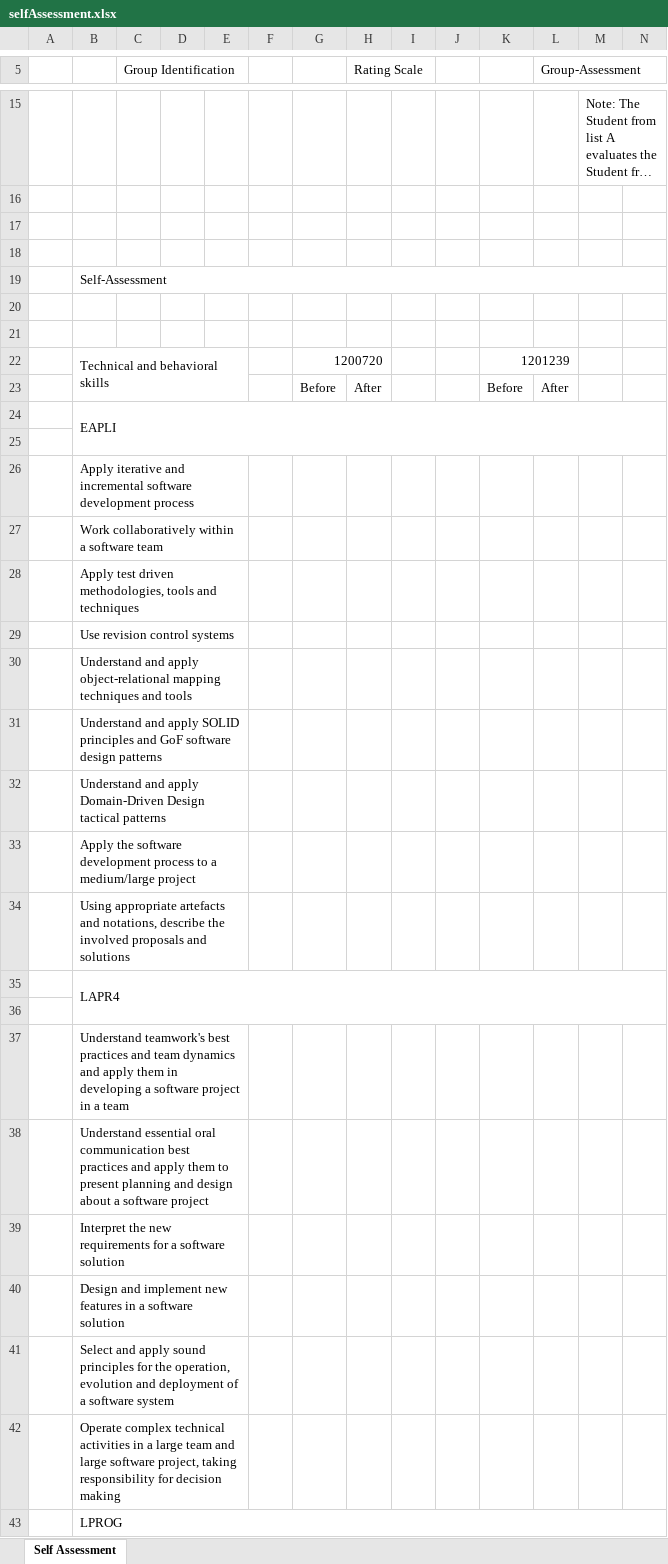
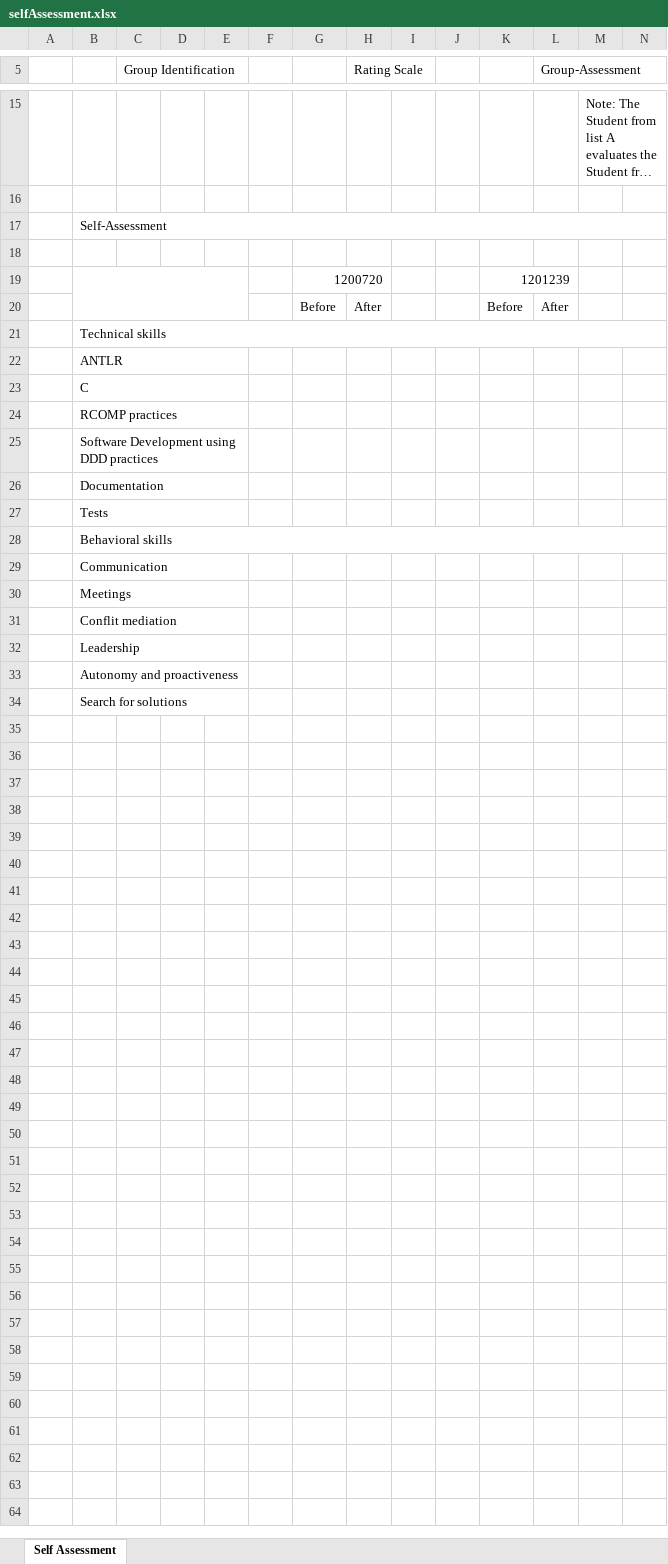
Before and after one commit to 0franciscor/lei21_22_s4_2de_01, an Excel workbook: docs/1201382/US9002/selfAssessment.xlsx, sheet Self Assessment, drawn as a sheet; only a part is shown, gaps mark what is left out; long unchanged cells end in …; values as stored, in another font and other column widths than the file's, no cell formats; removed rows and columns are numbered as before the commit, all else as after; rows hold the shown columns only; the diff covers the shown part only; the diff names each change by its address in the sheet, - before the commit and + after, or states it on an @@ line.

Commit message:
#30 - Self-assessment Excel regarding their technical and behavioural skills before and after carrying out the integrative project template

```diff
--- a/docs/1201382/US9002/selfAssessment.xlsx (sheet Self Assessment)
+++ b/docs/1201382/US9002/selfAssessment.xlsx (sheet Self Assessment)
-row 17: (empty)
-row 18: (empty)
-row 21: (empty)
-B19: Technical and behavioral skills
+B19: (empty)
-B21: EAPLI
+B21: Technical skills
-row 25: (empty)
-B22: Apply iterative and incremental software development process
+B22: ANTLR
-B23: Work collaboratively within a software team
+B23: C
-B24: Apply test driven methodologies, tools and techniques
+B24: RCOMP practices
-B25: Use revision control systems
+B25: Software Development using DDD practices
-B26: Understand and apply object-relational mapping techniques and tools
+B26: Documentation
-B27: Understand and apply SOLID principles and GoF software design patterns
+B27: Tests
-B28: Understand and apply Domain-Driven Design tactical patterns
+B28: Behavioral skills
-B32:E32 merged
+B28:T28 merged
-B29: Apply the software development process to a medium/large project
+B29: Communication
-B30: Using appropriate artefacts and notations, describe the involved proposals and solutions
+B30: Meetings
-B31: LAPR4
+B31: Conflit mediation
-B35:T36 merged
+B31:E31 merged
-row 36: (empty)
-B32: Understand teamwork's best practices and team dynamics and apply them in developing a software project in a team
+B32: Leadership
-B33: Understand essential oral communication best practices and apply them to present planning and design about a software project
+B33: Autonomy and proactiveness
-B34: Interpret the new requirements for a software solution
+B34: Search for solutions
-row 40:  | Design and implement new features in a software solution
-row 41:  | Select and apply sound principles for the operation, evolution and deployment of a software system
-row 42:  | Operate complex technical activities in a large team and large software project, taking responsibility for decision making
-row 43:  | LPROG
```
Also changed, not shown: 21 removed rows elsewhere in this sheet, cell formats.
